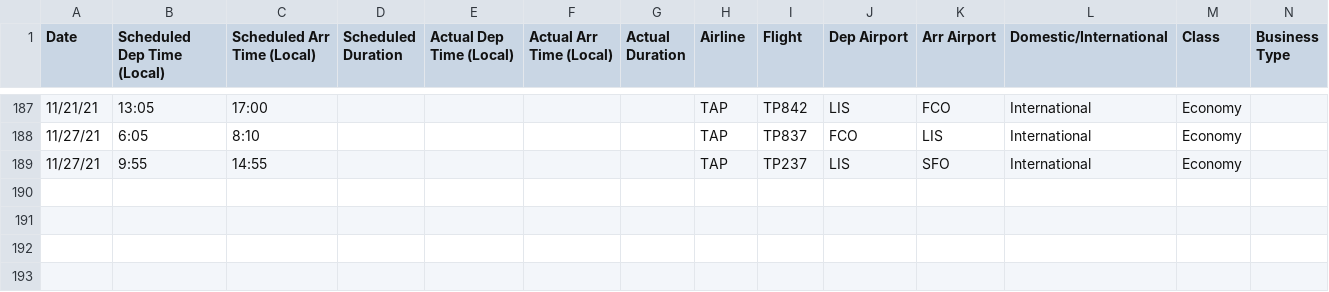
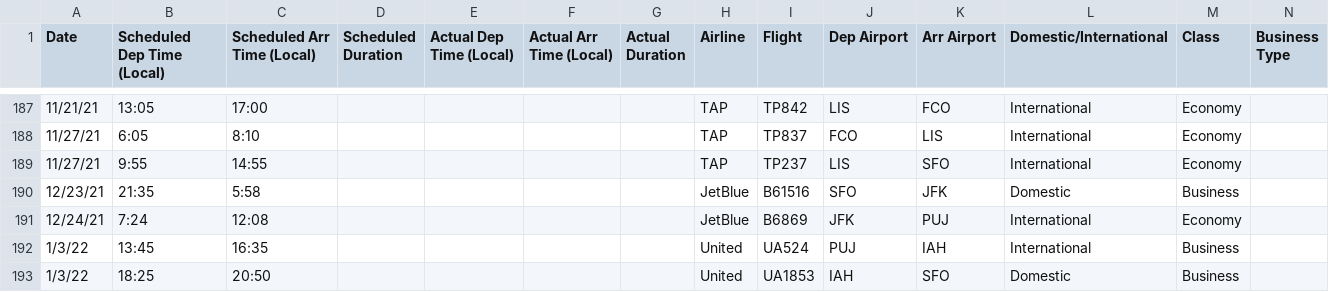
Before and after one commit to picrazy2/picrazy2.github.io, a CSV file: flightlog/flightlog.csv, drawn as a sheet; only a part is shown, gaps mark what is left out; rows hold the shown columns only; the diff names each change by its address in the sheet, - before the commit and + after, or states it on an @@ line.

```diff
--- a/flightlog/flightlog.csv
+++ b/flightlog/flightlog.csv
+row 190: 12/23/21 | 21:35 | 5:58 |  |  |  |  | JetBlue | B61516 | SFO | JFK | Domestic | Business
+row 191: 12/24/21 | 7:24 | 12:08 |  |  |  |  | JetBlue | B6869 | JFK | PUJ | International | Economy
+row 192: 1/3/22 | 13:45 | 16:35 |  |  |  |  | United | UA524 | PUJ | IAH | International | Business
+row 193: 1/3/22 | 18:25 | 20:50 |  |  |  |  | United | UA1853 | IAH | SFO | Domestic | Business
```
Also changed, not shown: 26 other files.
